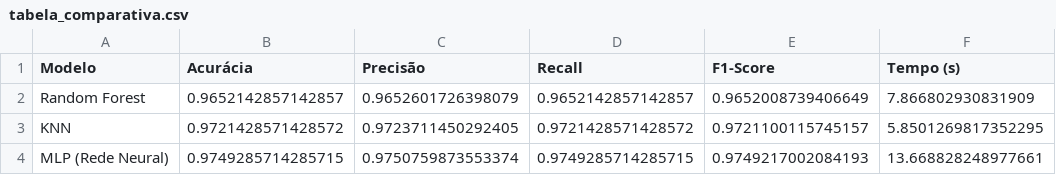
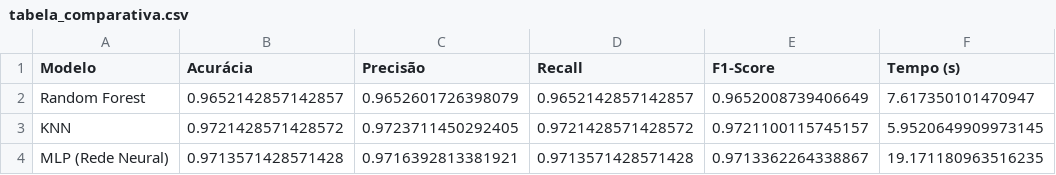
Before and after one commit to ffegegsgabad/digitovision-mnist, a CSV file: outputs/tabela_comparativa.csv, drawn as a sheet.

```diff
--- a/outputs/tabela_comparativa.csv
+++ b/outputs/tabela_comparativa.csv
@@ -1,4 +1,4 @@
 Modelo,Acurácia,Precisão,Recall,F1-Score,Tempo (s)
-Random Forest,0.9652142857142857,0.9652601726398079,0.9652142857142857,0.9652008739406649,7.866802930831909
-KNN,0.9721428571428572,0.9723711450292405,0.9721428571428572,0.9721100115745157,5.8501269817352295
-MLP (Rede Neural),0.9749285714285715,0.9750759873553374,0.9749285714285715,0.9749217002084193,13.668828248977661
+Random Forest,0.9652142857142857,0.9652601726398079,0.9652142857142857,0.9652008739406649,7.617350101470947
+KNN,0.9721428571428572,0.9723711450292405,0.9721428571428572,0.9721100115745157,5.9520649909973145
+MLP (Rede Neural),0.9713571428571428,0.9716392813381921,0.9713571428571428,0.9713362264338867,19.171180963516235
```
Also changed, not shown: 11 other files.
